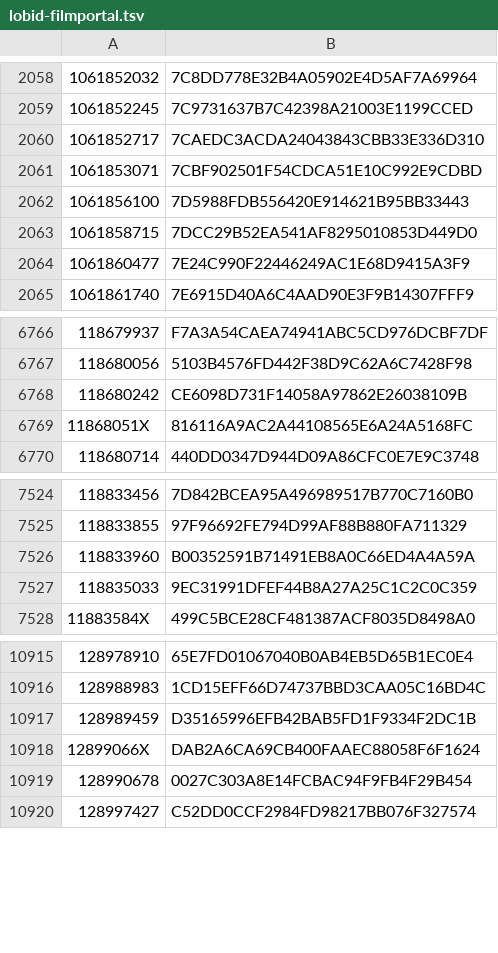
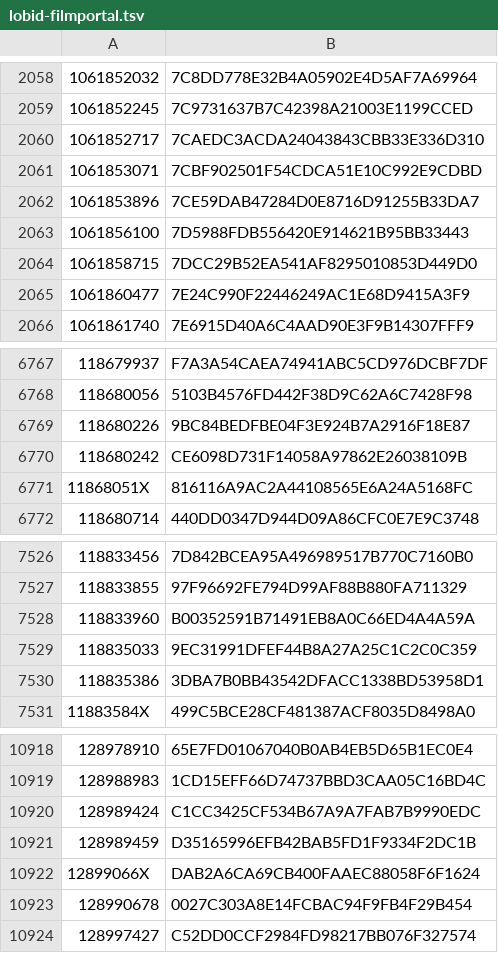
Before and after one commit to dla-marbach/dla-opac-gnd-enrichment, a TSV file: output/lobid-filmportal.tsv, drawn as a sheet; only a part is shown, gaps mark what is left out.

```diff
--- a/output/lobid-filmportal.tsv
+++ b/output/lobid-filmportal.tsv
@@ -2061,2 +2061,3 @@
 1061853071	7CBF902501F54CDCA51E10C992E9CDBD
+1061853896	7CE59DAB47284D0E8716D91255B33DA7
 1061856100	7D5988FDB556420E914621B95BB33443
@@ -6767,2 +6768,3 @@
 118680056	5103B4576FD442F38D9C62A6C7428F98
+118680226	9BC84BEDFBE04F3E924B7A2916F18E87
 118680242	CE6098D731F14058A97862E26038109B
@@ -7527,2 +7529,3 @@
 118835033	9EC31991DFEF44B8A27A25C1C2C0C359
+118835386	3DBA7B0BB43542DFACC1338BD53958D1
 11883584X	499C5BCE28CF481387ACF8035D8498A0
@@ -10916,2 +10919,3 @@
 128988983	1CD15EFF66D74737BBD3CAA05C16BD4C
+128989424	C1CC3425CF534B67A9A7FAB7B9990EDC
 128989459	D35165996EFB42BAB5FD1F9334F2DC1B
```
Also changed, not shown: output/lobid-deutsche-biographie.tsv, output/wikidata-P109.tsv, 7 other files.
